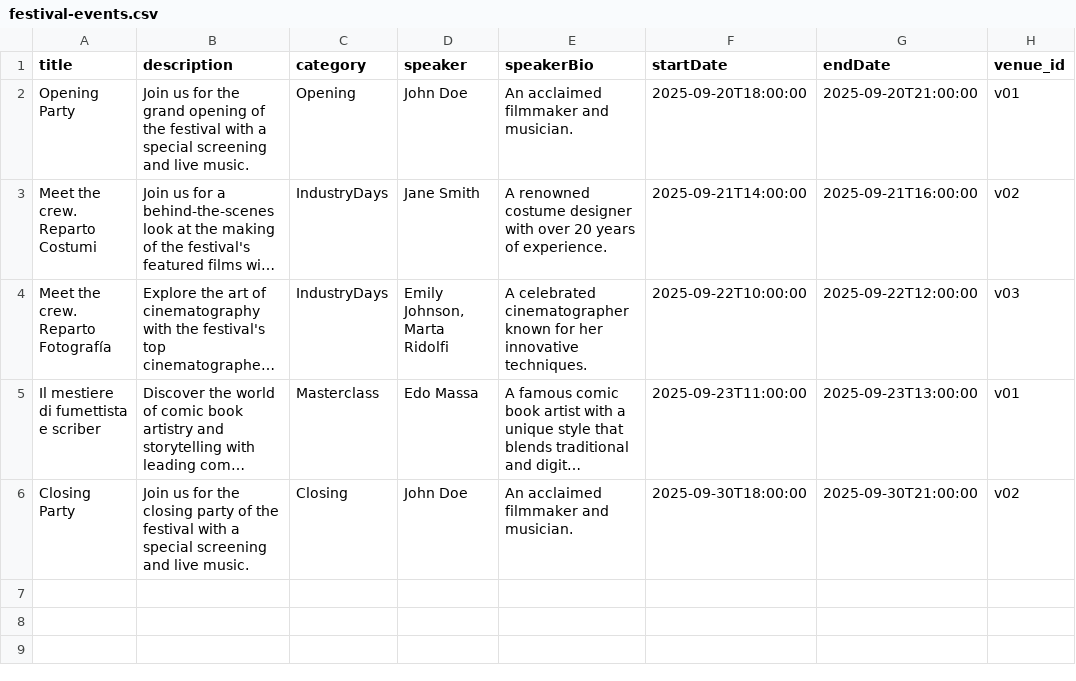
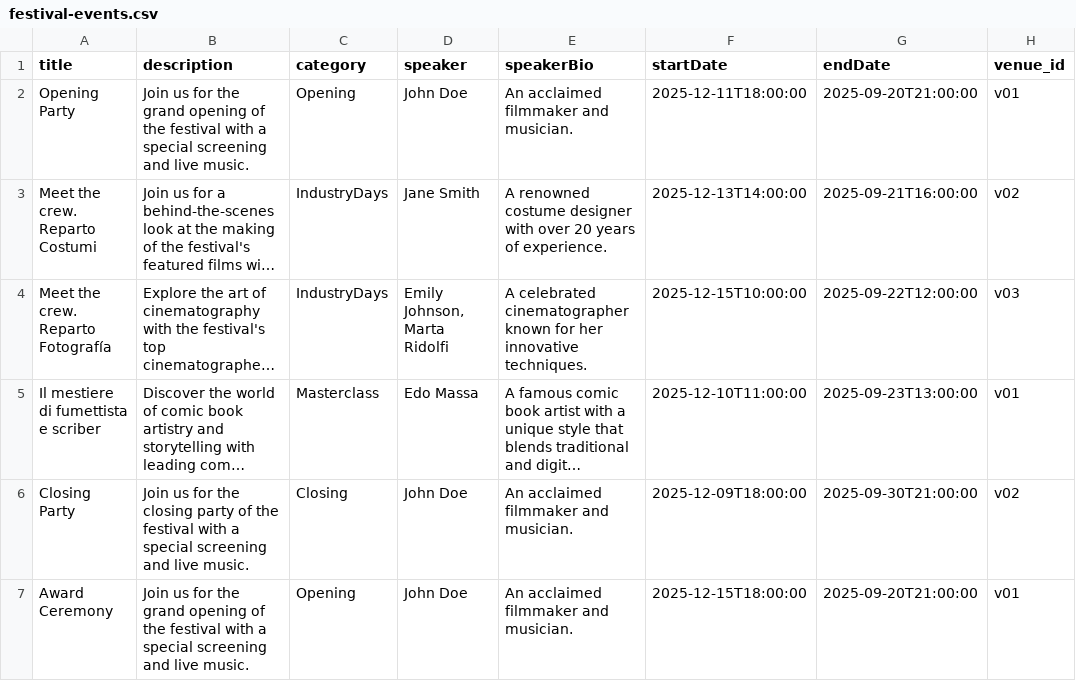
Before and after one commit to rodolv-commons/retecinemainlaguna, a CSV file: src/lib/data/festival-events.csv, drawn as a sheet; long unchanged cells end in …; the diff names each change by its address in the sheet, - before the commit and + after, or states it on an @@ line.

```diff
--- a/src/lib/data/festival-events.csv
+++ b/src/lib/data/festival-events.csv
-F2 (startDate): 2025-09-20T18:00:00
+F2 (startDate): 2025-12-11T18:00:00
-F3 (startDate): 2025-09-21T14:00:00
+F3 (startDate): 2025-12-13T14:00:00
-F4 (startDate): 2025-09-22T10:00:00
+F4 (startDate): 2025-12-15T10:00:00
-F5 (startDate): 2025-09-23T11:00:00
+F5 (startDate): 2025-12-10T11:00:00
-F6 (startDate): 2025-09-30T18:00:00
+F6 (startDate): 2025-12-09T18:00:00
+row 7: Award Ceremony | Join us for the grand opening of the festival with a special screening and live music. | Opening | John Doe | An acclaimed filmmaker and musician. | 2025-12-15T18:00:00 | 2025-09-20T21:00:00 | v01
```
Also changed, not shown: src/lib/data/screenings.csv, 3 other files.
